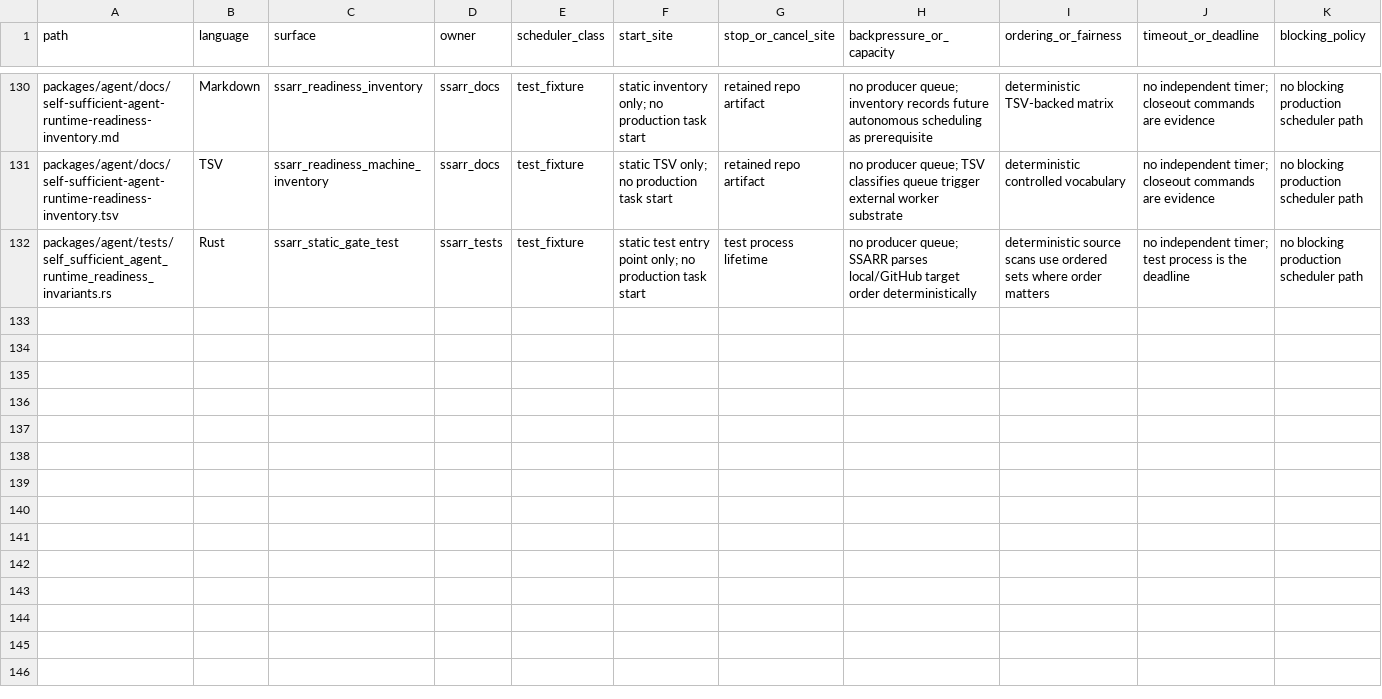
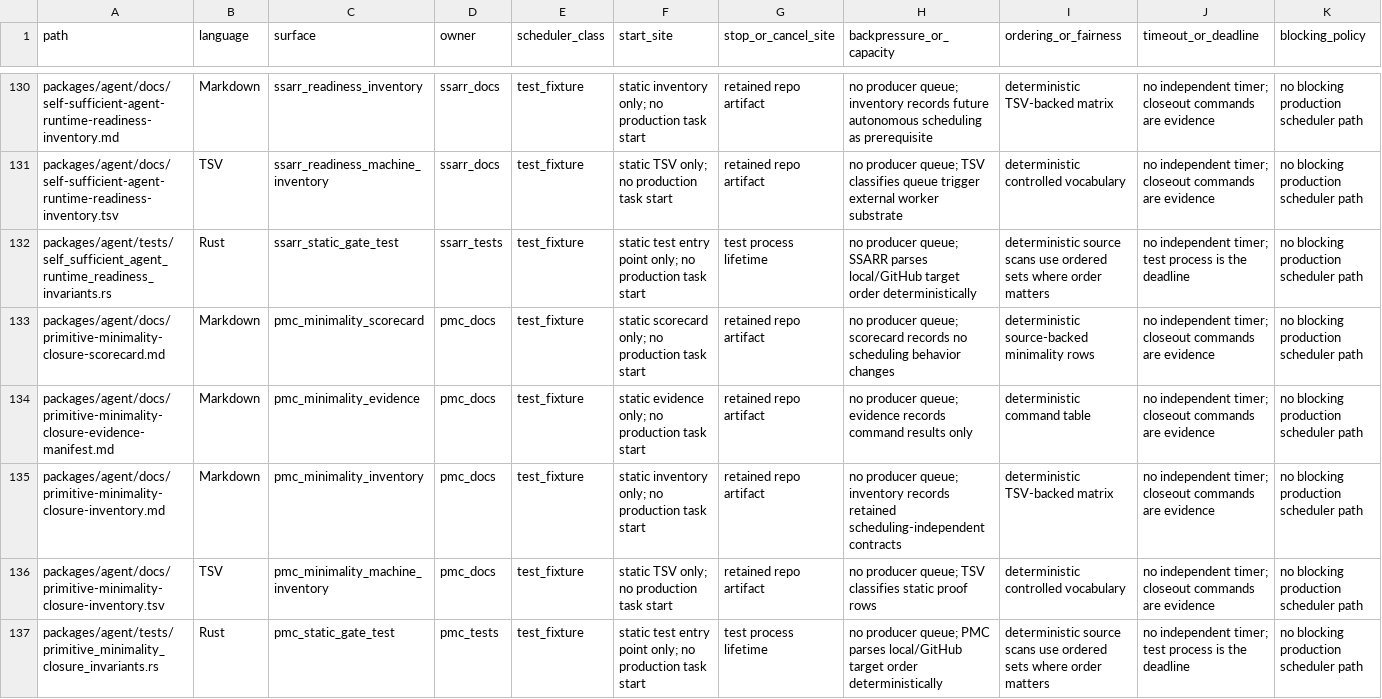
Before and after one commit to mhismail3/tron, a TSV file: packages/agent/docs/concurrency-scheduling-discipline-inventory.tsv, drawn as a sheet; only a part is shown, gaps mark what is left out; rows hold the shown columns only; the diff names each change by its address in the sheet, - before the commit and + after, or states it on an @@ line.

Commit message:
refactor: close primitive minimality teardown

```diff
--- a/packages/agent/docs/concurrency-scheduling-discipline-inventory.tsv
+++ b/packages/agent/docs/concurrency-scheduling-discipline-inventory.tsv
+row 133: packages/agent/docs/primitive-minimality-closure-scorecard.md | Markdown | pmc_minimality_scorecard | pmc_docs | test_fixture | static scorecard only; no production task start | retained repo artifact | no producer queue; scorecard records no scheduling behavior changes | deterministic source-backed minimality rows | no independent timer; closeout commands are evidence | no blocking production scheduler path
+row 134: packages/agent/docs/primitive-minimality-closure-evidence-manifest.md | Markdown | pmc_minimality_evidence | pmc_docs | test_fixture | static evidence only; no production task start | retained repo artifact | no producer queue; evidence records command results only | deterministic command table | no independent timer; closeout commands are evidence | no blocking production scheduler path
+row 135: packages/agent/docs/primitive-minimality-closure-inventory.md | Markdown | pmc_minimality_inventory | pmc_docs | test_fixture | static inventory only; no production task start | retained repo artifact | no producer queue; inventory records retained scheduling-independent contracts | deterministic TSV-backed matrix | no independent timer; closeout commands are evidence | no blocking production scheduler path
+row 136: packages/agent/docs/primitive-minimality-closure-inventory.tsv | TSV | pmc_minimality_machine_inventory | pmc_docs | test_fixture | static TSV only; no production task start | retained repo artifact | no producer queue; TSV classifies static proof rows | deterministic controlled vocabulary | no independent timer; closeout commands are evidence | no blocking production scheduler path
+row 137: packages/agent/tests/primitive_minimality_closure_invariants.rs | Rust | pmc_static_gate_test | pmc_tests | test_fixture | static test entry point only; no production task start | test process lifetime | no producer queue; PMC parses local/GitHub target order deterministically | deterministic source scans use ordered sets where order matters | no independent timer; test process is the deadline | no blocking production scheduler path
```
Also changed, not shown: packages/agent/docs/hierarchical-rearchitecture-current-ownership-map.tsv, packages/agent/docs/hierarchical-rearchitecture-file-inventory.tsv, 32 other files.
